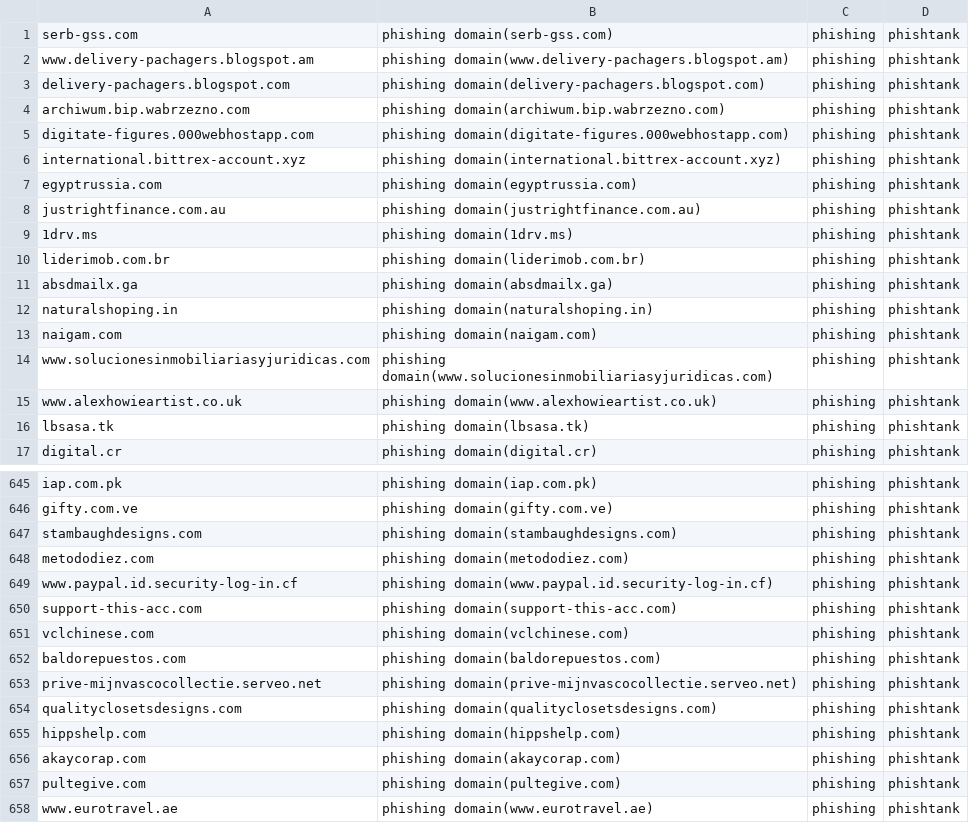
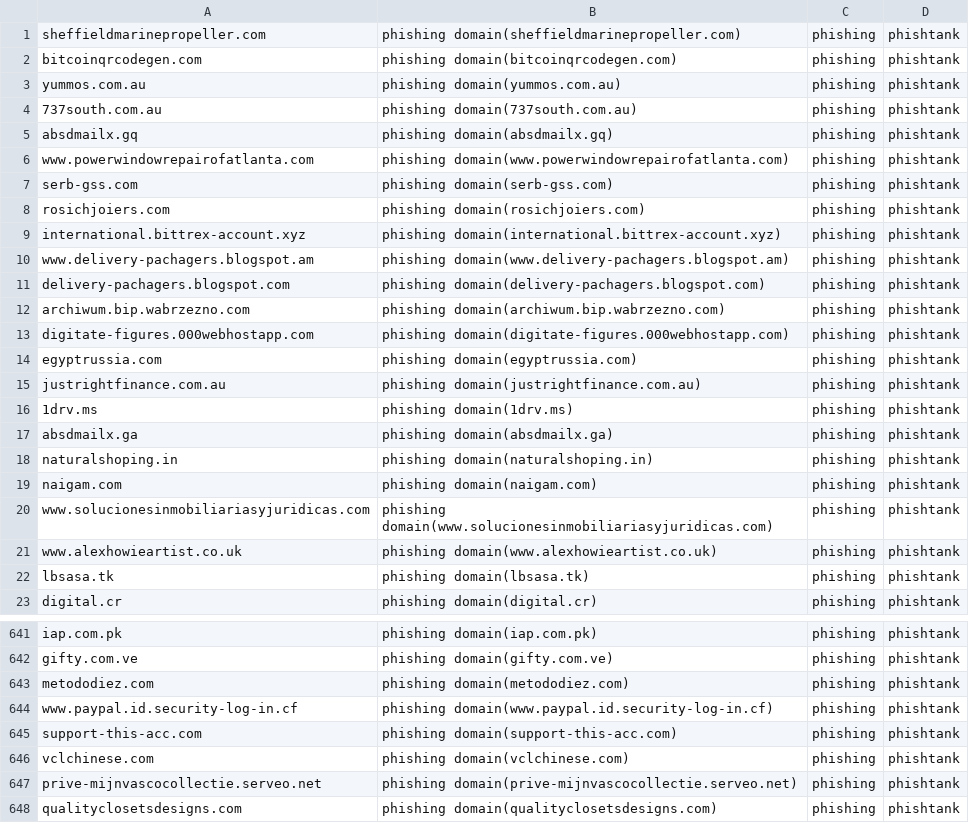
Before and after one commit to sinjukukawataro/20180511, a CSV file: phishing-domains.csv, drawn as a sheet; only a part is shown, gaps mark what is left out; the shorter side is filled out with more unchanged rows; the diff covers the shown part only.

Commit message:
update_20190821_190412

```diff
--- a/phishing-domains.csv
+++ b/phishing-domains.csv
@@ -1,2 +1,10 @@
+sheffieldmarinepropeller.com,phishing domain(sheffieldmarinepropeller.com),phishing,phishtank
+bitcoinqrcodegen.com,phishing domain(bitcoinqrcodegen.com),phishing,phishtank
+yummos.com.au,phishing domain(yummos.com.au),phishing,phishtank
+737south.com.au,phishing domain(737south.com.au),phishing,phishtank
+absdmailx.gq,phishing domain(absdmailx.gq),phishing,phishtank
+www.powerwindowrepairofatlanta.com,phishing domain(www.powerwindowrepairofatlanta.com),phishing,phishtank
 serb-gss.com,phishing domain(serb-gss.com),phishing,phishtank
+rosichjoiers.com,phishing domain(rosichjoiers.com),phishing,phishtank
+international.bittrex-account.xyz,phishing domain(international.bittrex-account.xyz),phishing,phishtank
 www.delivery-pachagers.blogspot.am,phishing domain(www.delivery-pachagers.blogspot.am),phishing,phishtank
@@ -5,3 +13,2 @@ archiwum.bip.wabrzezno.com,phishing domain(archiwum.bip.wabrzezno.com),phishing,
 digitate-figures.000webhostapp.com,phishing domain(digitate-figures.000webhostapp.com),phishing,phishtank
-international.bittrex-account.xyz,phishing domain(international.bittrex-account.xyz),phishing,phishtank
 egyptrussia.com,phishing domain(egyptrussia.com),phishing,phishtank
@@ -9,3 +16,2 @@ justrightfinance.com.au,phishing domain(justrightfinance.com.au),phishing,phisht
 1drv.ms,phishing domain(1drv.ms),phishing,phishtank
-liderimob.com.br,phishing domain(liderimob.com.br),phishing,phishtank
 absdmailx.ga,phishing domain(absdmailx.ga),phishing,phishtank
@@ -646,3 +642,2 @@ iap.com.pk,phishing domain(iap.com.pk),phishing,phishtank
 gifty.com.ve,phishing domain(gifty.com.ve),phishing,phishtank
-stambaughdesigns.com,phishing domain(stambaughdesigns.com),phishing,phishtank
 metododiez.com,phishing domain(metododiez.com),phishing,phishtank
@@ -651,3 +646,2 @@ support-this-acc.com,phishing domain(support-this-acc.com),phishing,phishtank
 vclchinese.com,phishing domain(vclchinese.com),phishing,phishtank
-baldorepuestos.com,phishing domain(baldorepuestos.com),phishing,phishtank
 prive-mijnvascocollectie.serveo.net,phishing domain(prive-mijnvascocollectie.serveo.net),phishing,phishtank
```
Also changed, not shown: 14 removed rows and 1 moved row elsewhere in this file.
